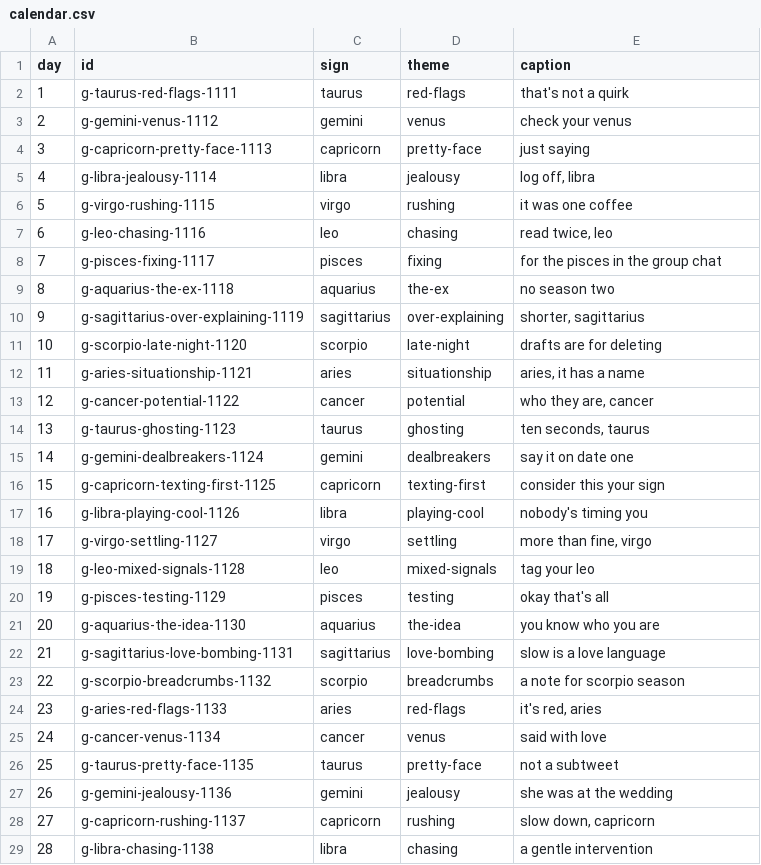
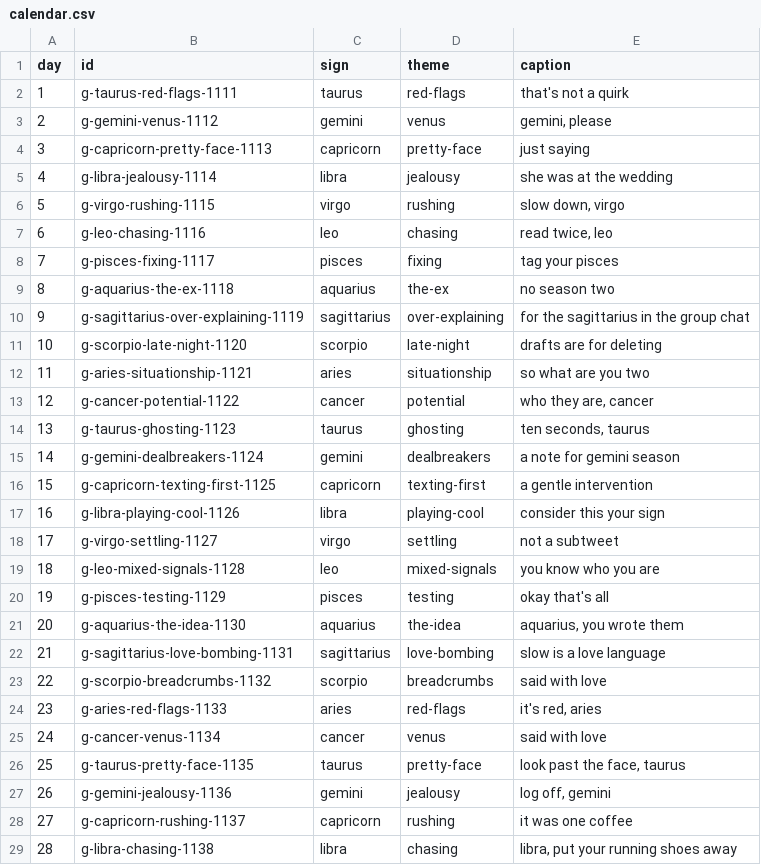
Before and after one commit to hakeemawbrey/Align-design-, a CSV file: carousel/content/generated/calendar.csv, drawn as a sheet; only a part is shown; the diff covers the shown part only.

```diff
--- a/carousel/content/generated/calendar.csv
+++ b/carousel/content/generated/calendar.csv
@@ -2,28 +2,28 @@ day,id,sign,theme,caption
 1,g-taurus-red-flags-1111,taurus,red-flags,that's not a quirk
-2,g-gemini-venus-1112,gemini,venus,check your venus
+2,g-gemini-venus-1112,gemini,venus,"gemini, please"
 3,g-capricorn-pretty-face-1113,capricorn,pretty-face,just saying
-4,g-libra-jealousy-1114,libra,jealousy,"log off, libra"
-5,g-virgo-rushing-1115,virgo,rushing,it was one coffee
+4,g-libra-jealousy-1114,libra,jealousy,she was at the wedding
+5,g-virgo-rushing-1115,virgo,rushing,"slow down, virgo"
 6,g-leo-chasing-1116,leo,chasing,"read twice, leo"
-7,g-pisces-fixing-1117,pisces,fixing,for the pisces in the group chat
+7,g-pisces-fixing-1117,pisces,fixing,tag your pisces
 8,g-aquarius-the-ex-1118,aquarius,the-ex,no season two
-9,g-sagittarius-over-explaining-1119,sagittarius,over-explaining,"shorter, sagittarius"
+9,g-sagittarius-over-explaining-1119,sagittarius,over-explaining,for the sagittarius in the group chat
 10,g-scorpio-late-night-1120,scorpio,late-night,drafts are for deleting
-11,g-aries-situationship-1121,aries,situationship,"aries, it has a name"
+11,g-aries-situationship-1121,aries,situationship,so what are you two
 12,g-cancer-potential-1122,cancer,potential,"who they are, cancer"
 13,g-taurus-ghosting-1123,taurus,ghosting,"ten seconds, taurus"
-14,g-gemini-dealbreakers-1124,gemini,dealbreakers,say it on date one
-15,g-capricorn-texting-first-1125,capricorn,texting-first,consider this your sign
-16,g-libra-playing-cool-1126,libra,playing-cool,nobody's timing you
-17,g-virgo-settling-1127,virgo,settling,"more than fine, virgo"
-18,g-leo-mixed-signals-1128,leo,mixed-signals,tag your leo
+14,g-gemini-dealbreakers-1124,gemini,dealbreakers,a note for gemini season
+15,g-capricorn-texting-first-1125,capricorn,texting-first,a gentle intervention
+16,g-libra-playing-cool-1126,libra,playing-cool,consider this your sign
+17,g-virgo-settling-1127,virgo,settling,not a subtweet
+18,g-leo-mixed-signals-1128,leo,mixed-signals,you know who you are
 19,g-pisces-testing-1129,pisces,testing,okay that's all
-20,g-aquarius-the-idea-1130,aquarius,the-idea,you know who you are
+20,g-aquarius-the-idea-1130,aquarius,the-idea,"aquarius, you wrote them"
 21,g-sagittarius-love-bombing-1131,sagittarius,love-bombing,slow is a love language
-22,g-scorpio-breadcrumbs-1132,scorpio,breadcrumbs,a note for scorpio season
+22,g-scorpio-breadcrumbs-1132,scorpio,breadcrumbs,said with love
 23,g-aries-red-flags-1133,aries,red-flags,"it's red, aries"
 24,g-cancer-venus-1134,cancer,venus,said with love
-25,g-taurus-pretty-face-1135,taurus,pretty-face,not a subtweet
-26,g-gemini-jealousy-1136,gemini,jealousy,she was at the wedding
-27,g-capricorn-rushing-1137,capricorn,rushing,"slow down, capricorn"
-28,g-libra-chasing-1138,libra,chasing,a gentle intervention
+25,g-taurus-pretty-face-1135,taurus,pretty-face,"look past the face, taurus"
+26,g-gemini-jealousy-1136,gemini,jealousy,"log off, gemini"
+27,g-capricorn-rushing-1137,capricorn,rushing,it was one coffee
+28,g-libra-chasing-1138,libra,chasing,"libra, put your running shoes away"
```
Also changed, not shown: 1 edited cell elsewhere in this file, 43 other files.
